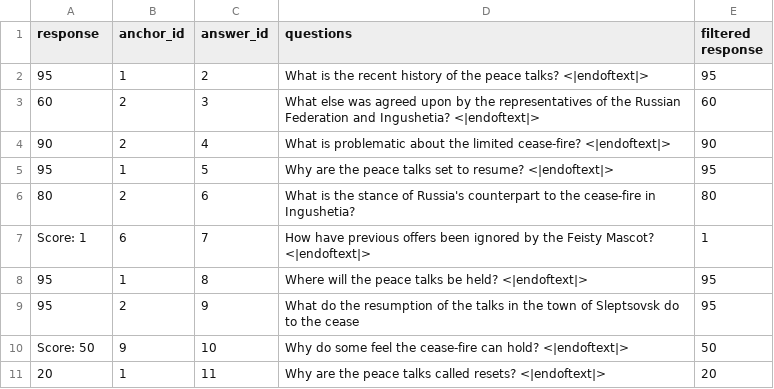
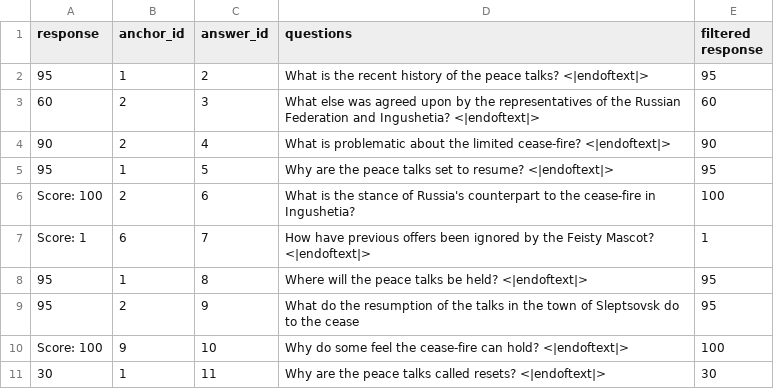
Before and after one commit to lingchensanwen/QUDeval, a CSV file: code/criteria4_anchor_relevence/gpt-score-base/tune_info.csv, drawn as a sheet.

```diff
--- a/code/criteria4_anchor_relevence/gpt-score-base/tune_info.csv
+++ b/code/criteria4_anchor_relevence/gpt-score-base/tune_info.csv
@@ -9,4 +9,4 @@ response,anchor_id,answer_id,questions,filtered response
 ",95
-80,2,6,"What is the stance of Russia's counterpart to the cease-fire in Ingushetia?
-",80
+Score: 100,2,6,"What is the stance of Russia's counterpart to the cease-fire in Ingushetia?
+",100
 Score: 1,6,7,"How have previous offers been ignored by the Feisty Mascot? <|endoftext|>
@@ -17,5 +17,5 @@ Score: 1,6,7,"How have previous offers been ignored by the Feisty Mascot? <|endo
 ",95
-Score: 50,9,10,"Why do some feel the cease-fire can hold? <|endoftext|>
-",50
-20,1,11,"Why are the peace talks called resets? <|endoftext|>
-",20
+Score: 100,9,10,"Why do some feel the cease-fire can hold? <|endoftext|>
+",100
+30,1,11,"Why are the peace talks called resets? <|endoftext|>
+",30
```
Also changed, not shown: code/criteria4_anchor_relevence/gpt-score-base/tune_info_labels.csv, 11 other files.
